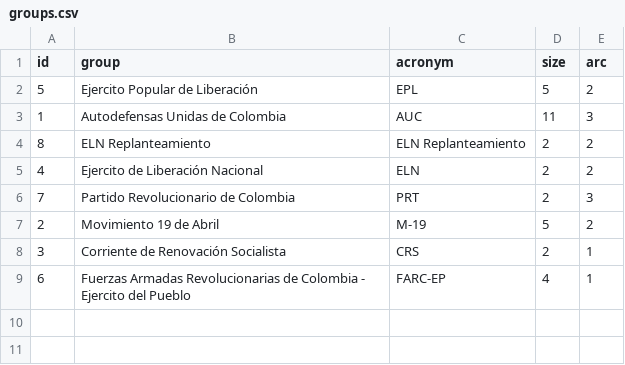
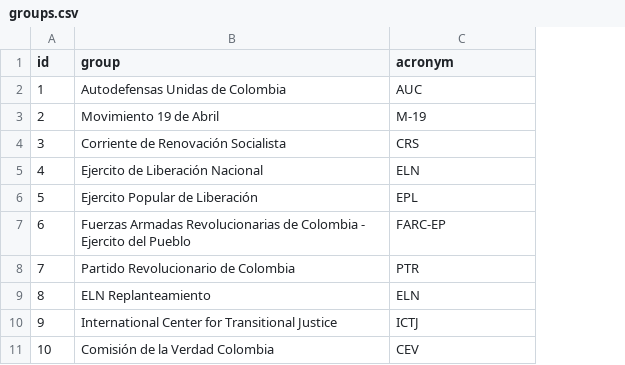
Before and after one commit to fabiancpl/narratives, a CSV file: data/groups.csv, drawn as a sheet; removed rows and columns are numbered as before the commit, all else as after; the diff names each change by its address in the sheet, - before the commit and + after, or states it on an @@ line.

```diff
--- a/data/groups.csv
+++ b/data/groups.csv
-column D (size), row 3: 11; rows 7-9: 5 | 2 | 4
-column E (arc), row 3: 3; rows 7-9: 2 | 1 | 1
-row 4: 8 | ELN Replanteamiento | ELN Replanteamiento | 2 | 2
-row 6: 7 | Partido Revolucionario de Colombia | PRT | 2 | 3
@@ row 2 moved to row 6: 5 @@
+row 8: 7 | Partido Revolucionario de Colombia | PTR
+row 9: 8 | ELN Replanteamiento | ELN
+row 10: 9 | International Center for Transitional Justice | ICTJ
+row 11: 10 | Comisión de la Verdad Colombia | CEV
```
Also changed, not shown: data/characters.csv, data/scenes.csv, 7 other files.
